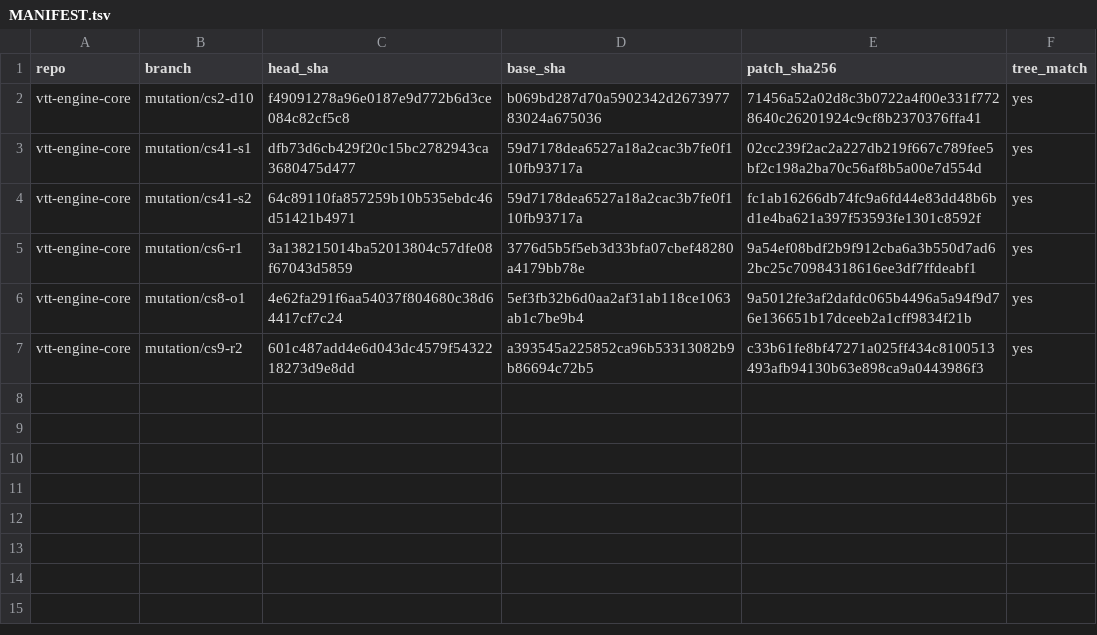
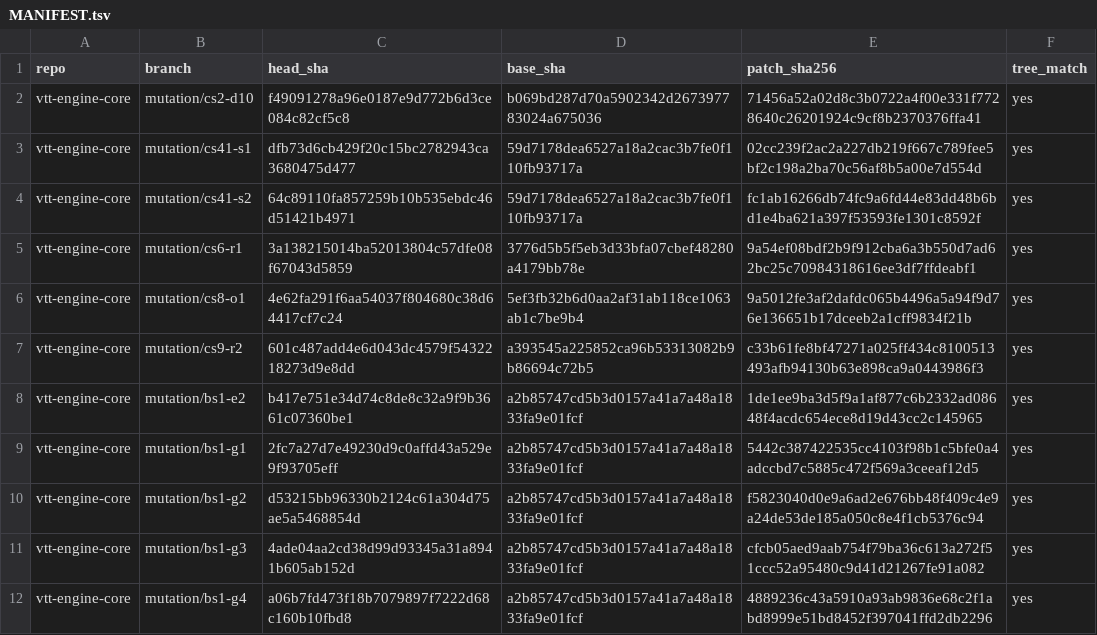
Before and after one commit to kevinburkeland/vtt-engine-core, a TSV file: mutations/MANIFEST.tsv, drawn as a sheet.

Commit message:
Mutation archive: bs1
Signed-off-by: Kevin Burkeland <kevin@burke.land>

```diff
--- a/mutations/MANIFEST.tsv
+++ b/mutations/MANIFEST.tsv
@@ -7 +7,6 @@ vtt-engine-core	mutation/cs8-o1	4e62fa291f6aa54037f804680c38d64417cf7c24	5ef3fb3
 vtt-engine-core	mutation/cs9-r2	601c487add4e6d043dc4579f5432218273d9e8dd	a393545a225852ca96b53313082b9b86694c72b5	c33b61fe8bf47271a025ff434c8100513493afb94130b63e898ca9a0443986f3	yes
+vtt-engine-core	mutation/bs1-e2	b417e751e34d74c8de8c32a9f9b3661c07360be1	a2b85747cd5b3d0157a41a7a48a1833fa9e01fcf	1de1ee9ba3d5f9a1af877c6b2332ad08648f4acdc654ece8d19d43cc2c145965	yes
+vtt-engine-core	mutation/bs1-g1	2fc7a27d7e49230d9c0affd43a529e9f93705eff	a2b85747cd5b3d0157a41a7a48a1833fa9e01fcf	5442c387422535cc4103f98b1c5bfe0a4adccbd7c5885c472f569a3ceeaf12d5	yes
+vtt-engine-core	mutation/bs1-g2	d53215bb96330b2124c61a304d75ae5a5468854d	a2b85747cd5b3d0157a41a7a48a1833fa9e01fcf	f5823040d0e9a6ad2e676bb48f409c4e9a24de53de185a050c8e4f1cb5376c94	yes
+vtt-engine-core	mutation/bs1-g3	4ade04aa2cd38d99d93345a31a8941b605ab152d	a2b85747cd5b3d0157a41a7a48a1833fa9e01fcf	cfcb05aed9aab754f79ba36c613a272f51ccc52a95480c9d41d21267fe91a082	yes
+vtt-engine-core	mutation/bs1-g4	a06b7fd473f18b7079897f7222d68c160b10fbd8	a2b85747cd5b3d0157a41a7a48a1833fa9e01fcf	4889236c43a5910a93ab9836e68c2f1abd8999e51bd8452f397041ffd2db2296	yes
```
Also changed, not shown: 5 other files.
